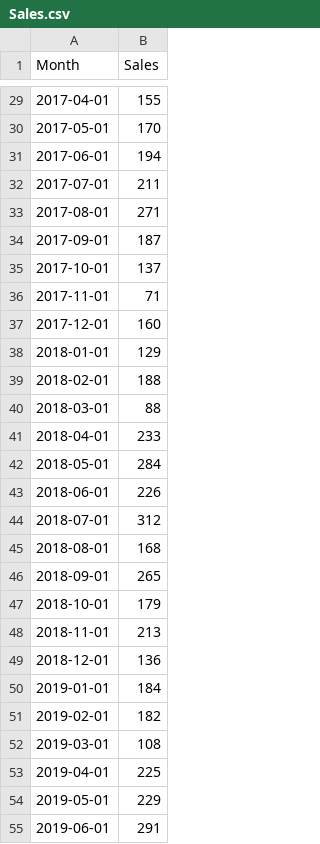
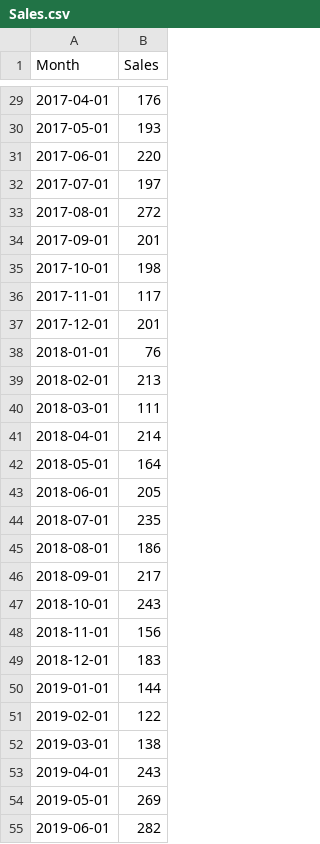
Before and after one commit to LimFengZhi/TimeSeriesModelAnalysis, a CSV file: Sales.csv, drawn as a sheet; only a part is shown, gaps mark what is left out; the diff covers the shown part only.

```diff
--- a/Sales.csv
+++ b/Sales.csv
@@ -29,27 +29,27 @@
-2017-04-01,155
-2017-05-01,170
-2017-06-01,194
-2017-07-01,211
-2017-08-01,271
-2017-09-01,187
-2017-10-01,137
-2017-11-01,71
-2017-12-01,160
-2018-01-01,129
-2018-02-01,188
-2018-03-01,88
-2018-04-01,233
-2018-05-01,284
-2018-06-01,226
-2018-07-01,312
-2018-08-01,168
-2018-09-01,265
-2018-10-01,179
-2018-11-01,213
-2018-12-01,136
-2019-01-01,184
-2019-02-01,182
-2019-03-01,108
-2019-04-01,225
-2019-05-01,229
-2019-06-01,291
+2017-04-01,176
+2017-05-01,193
+2017-06-01,220
+2017-07-01,197
+2017-08-01,272
+2017-09-01,201
+2017-10-01,198
+2017-11-01,117
+2017-12-01,201
+2018-01-01,76
+2018-02-01,213
+2018-03-01,111
+2018-04-01,214
+2018-05-01,164
+2018-06-01,205
+2018-07-01,235
+2018-08-01,186
+2018-09-01,217
+2018-10-01,243
+2018-11-01,156
+2018-12-01,183
+2019-01-01,144
+2019-02-01,122
+2019-03-01,138
+2019-04-01,243
+2019-05-01,269
+2019-06-01,282
```
Also changed, not shown: 24 added rows and 33 edited cells elsewhere in this file, 4 other files.
